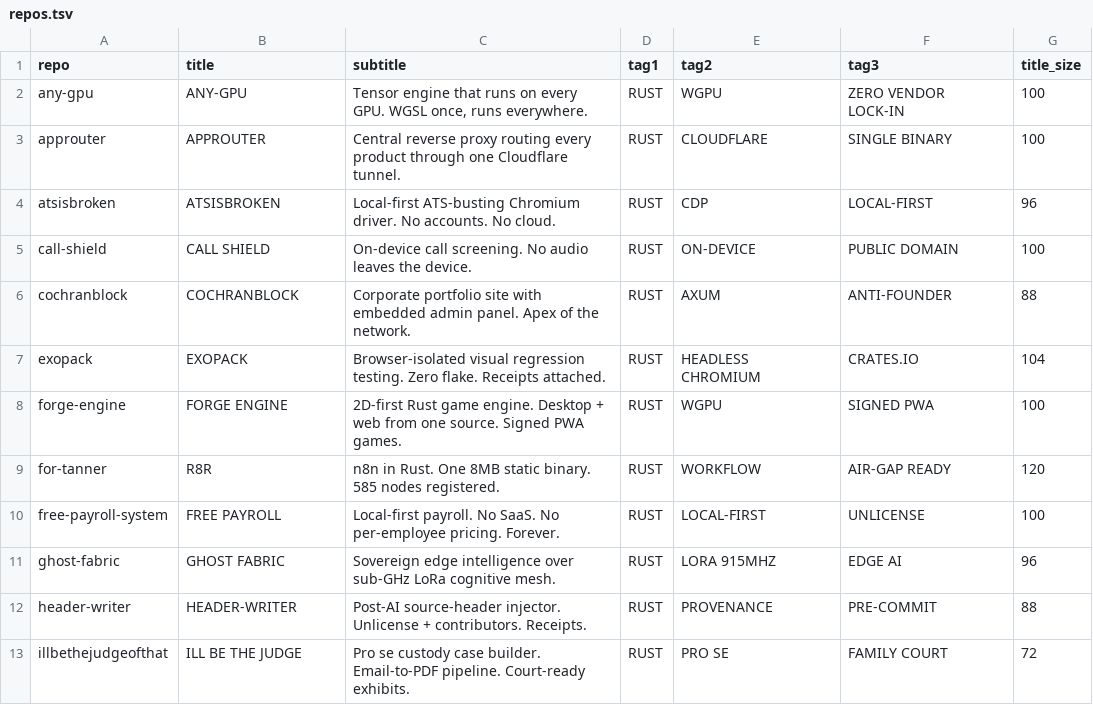
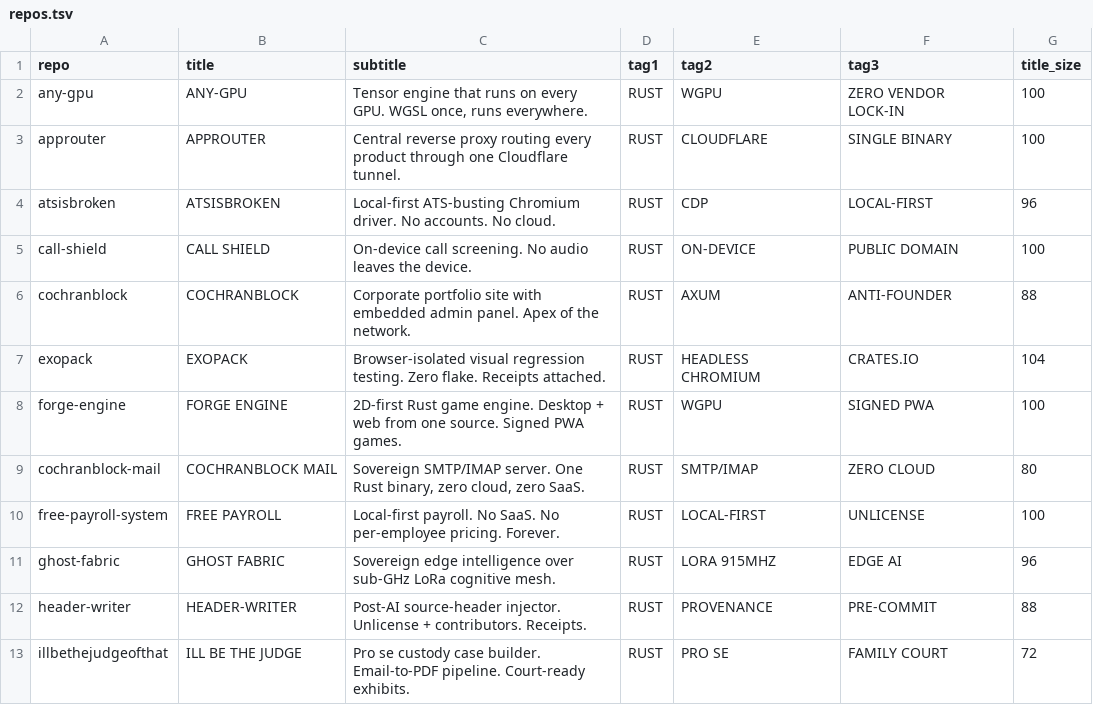
Before and after one commit to cochranblock/cochranblock, a TSV file: assets/brand/repos.tsv, drawn as a sheet; only a part is shown.

```diff
--- a/assets/brand/repos.tsv
+++ b/assets/brand/repos.tsv
@@ -8,3 +8,3 @@ exopack	EXOPACK	Browser-isolated visual regression testing. Zero flake. Receipts
 forge-engine	FORGE ENGINE	2D-first Rust game engine. Desktop + web from one source. Signed PWA games.	RUST	WGPU	SIGNED PWA	100
-for-tanner	R8R	n8n in Rust. One 8MB static binary. 585 nodes registered.	RUST	WORKFLOW	AIR-GAP READY	120
+cochranblock-mail	COCHRANBLOCK MAIL	Sovereign SMTP/IMAP server. One Rust binary, zero cloud, zero SaaS.	RUST	SMTP/IMAP	ZERO CLOUD	80
 free-payroll-system	FREE PAYROLL	Local-first payroll. No SaaS. No per-employee pricing. Forever.	RUST	LOCAL-FIRST	UNLICENSE	100
```
Also changed, not shown: 3 other files.
